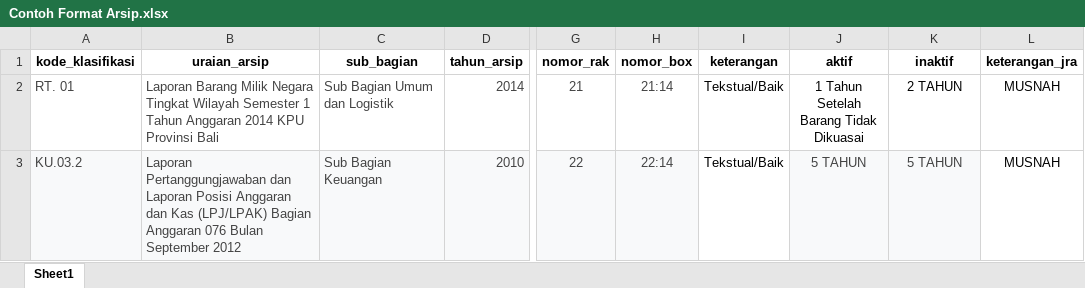
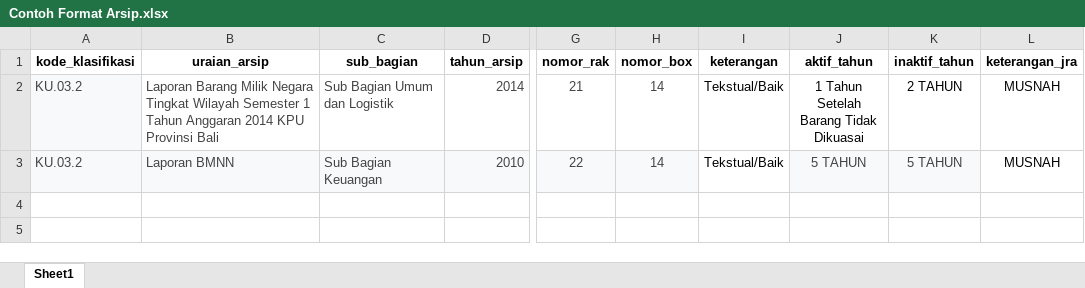
Before and after one commit to vigyanmelati/sistemu-arsip-1, an Excel workbook: public/template/Contoh Format Arsip.xlsx, sheet Sheet1, drawn as a sheet; only a part is shown, gaps mark what is left out; values as stored, in another font and other column widths than the file's, no borders; the diff names each change by its address in the sheet, - before the commit and + after, or states it on an @@ line.

Commit message:
perbaikan template import

```diff
--- a/public/template/Contoh Format Arsip.xlsx (sheet Sheet1)
+++ b/public/template/Contoh Format Arsip.xlsx (sheet Sheet1)
-J1: aktif
+J1: aktif_tahun
-K1: inaktif
+K1: inaktif_tahun
-A2 (kode_klasifikasi): RT. 01
+A2 (kode_klasifikasi): KU.03.2
-A2 fill: none
+A2 fill: #F8F9FA
-H2 (nomor_box): 21:14
+H2 (nomor_box): 14
-B3 (uraian_arsip): Laporan Pertanggungjawaban dan Laporan Posisi Anggaran dan Kas (LPJ/LPAK) Bagian Anggaran 076 Bulan September 2012
+B3 (uraian_arsip): Laporan BMNN
-H3 (nomor_box): 22:14
+H3 (nomor_box): 14
```
